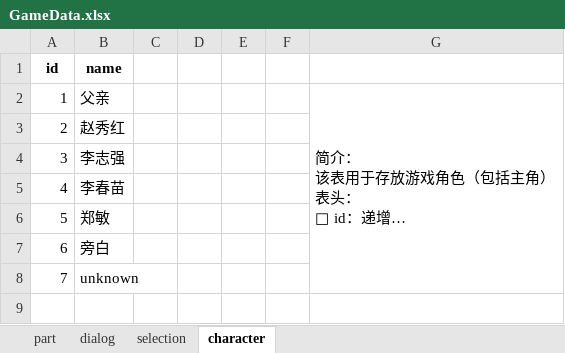
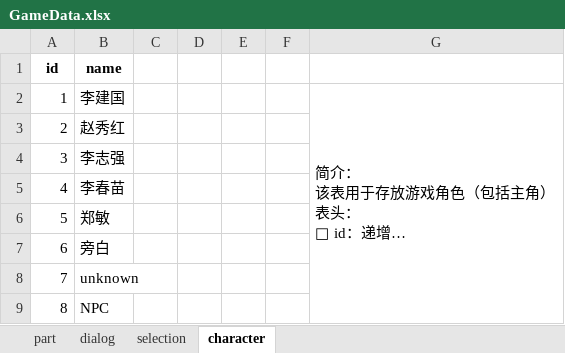
Before and after one commit to Hell-Tractor/Planet-Plant, an Excel workbook: Assets/Editors/Data/GameData.xlsx, sheet character, drawn as a sheet; long unchanged cells end in …; values as stored, in another font and other column widths than the file's, no borders; the diff names each change by its address in the sheet, - before the commit and + after, or states it on an @@ line.

```diff
--- a/Assets/Editors/Data/GameData.xlsx (sheet character)
+++ b/Assets/Editors/Data/GameData.xlsx (sheet character)
-B2 (name): 父亲
+B2 (name): 李建国
+row 9: 8 | NPC
```
Also changed, not shown: sheet dialog, sheet part, sheet selection, 7 other files.
